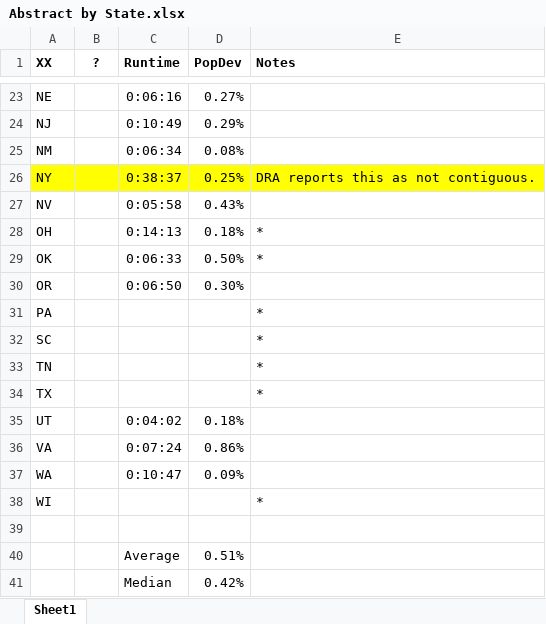
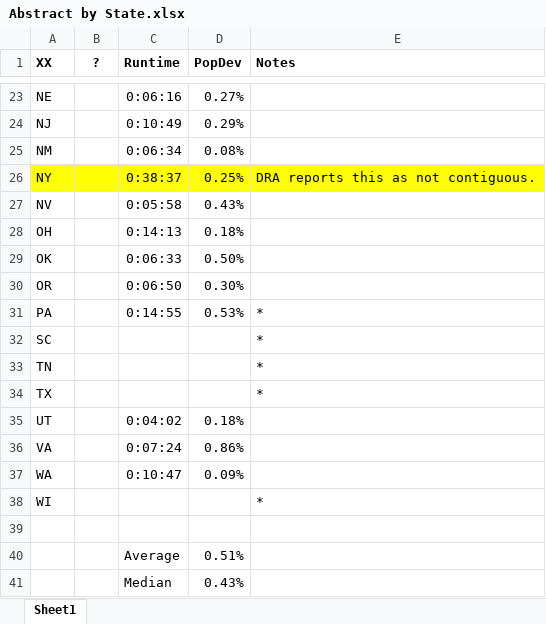
Before and after one commit to alecramsay/baseline, an Excel workbook: maps/Abstract by State.xlsx, sheet Sheet1, drawn as a sheet; only a part is shown, gaps mark what is left out; values as stored, in another font and other column widths than the file's, no borders; the diff names each change by its address in the sheet, - before the commit and + after, or states it on an @@ line.

```diff
--- a/maps/Abstract by State.xlsx (sheet Sheet1)
+++ b/maps/Abstract by State.xlsx (sheet Sheet1)
-E28:E29 (Notes): *
+E28:E29 (Notes): (empty)
-C31 (Runtime): (empty)
+C31 (Runtime): 0:14:55
-D31 (PopDev): (empty)
+D31 (PopDev): 0.53%
-D41 (PopDev): 0.42%
+D41 (PopDev): 0.43%
```
Also changed, not shown: maps/PA/PA20C_candidates.xlsx, 5 other files.
